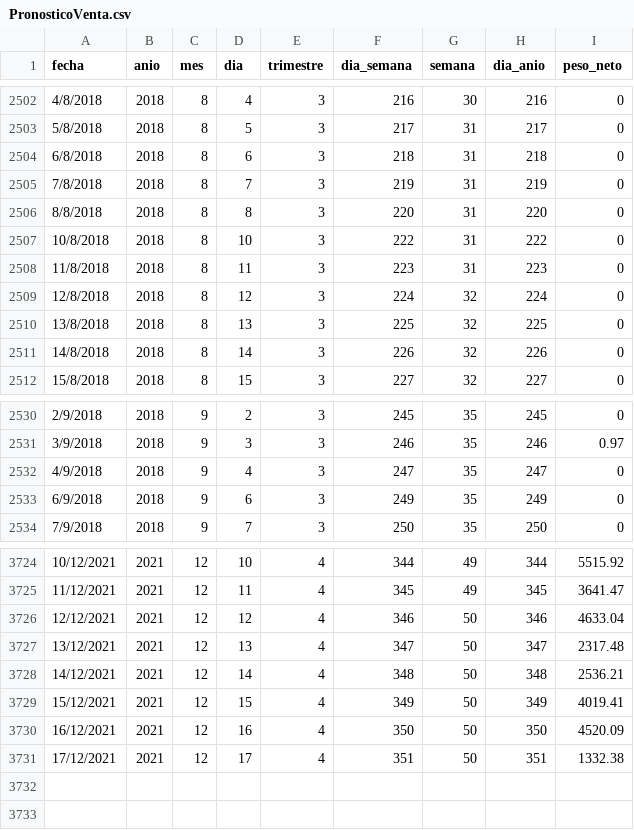
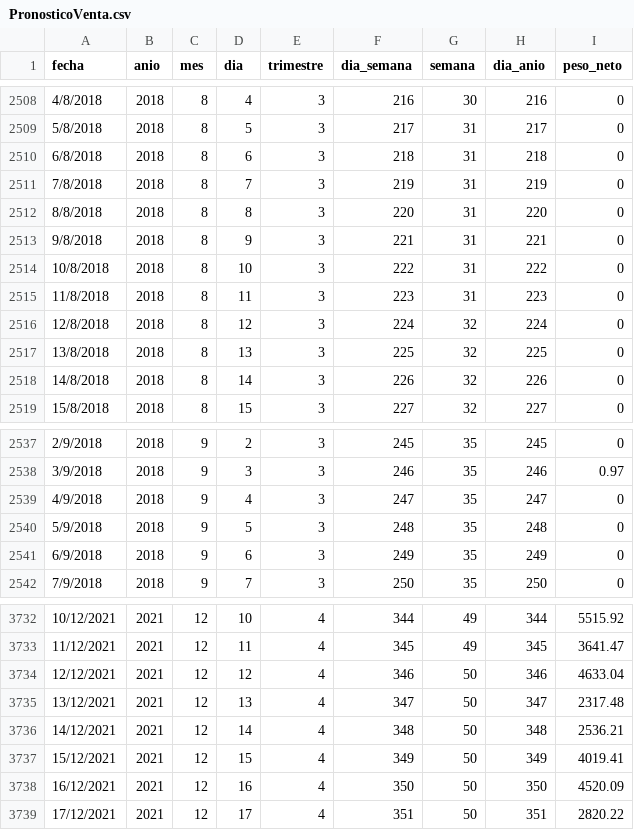
Before and after one commit to hanGtz92/pronostico_venta_az, a CSV file: PronosticoVenta.csv, drawn as a sheet; only a part is shown, gaps mark what is left out; the diff covers the shown part only.

```diff
--- a/PronosticoVenta.csv
+++ b/PronosticoVenta.csv
@@ -2506,2 +2512,3 @@
 "8/8/2018","2018","8","8","3","220","31","220","0"
+"9/8/2018","2018","8","9","3","221","31","221","0"
 "10/8/2018","2018","8","10","3","222","31","222","0"
@@ -2532,2 +2539,3 @@
 "4/9/2018","2018","9","4","3","247","35","247","0"
+"5/9/2018","2018","9","5","3","248","35","248","0"
 "6/9/2018","2018","9","6","3","249","35","249","0"
@@ -3730,2 +3738,2 @@
 "16/12/2021","2021","12","16","4","350","50","350","4520.09"
-"17/12/2021","2021","12","17","4","351","50","351","1332.38"
+"17/12/2021","2021","12","17","4","351","50","351","2820.22"
```
Also changed, not shown: 6 added rows elsewhere in this file.
